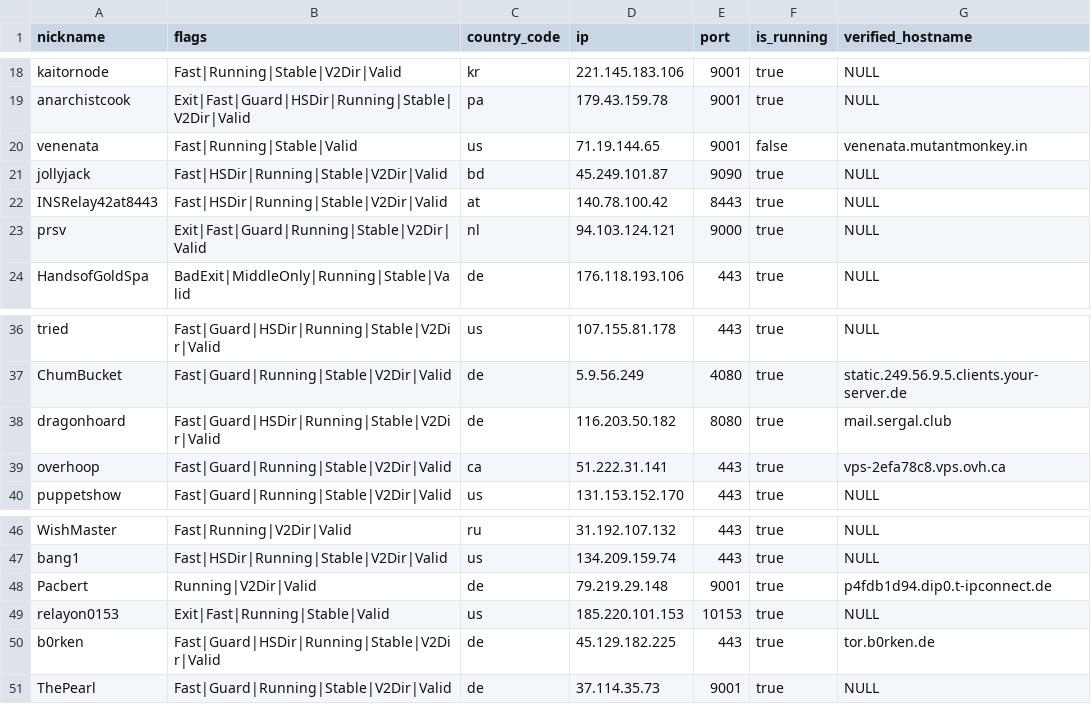
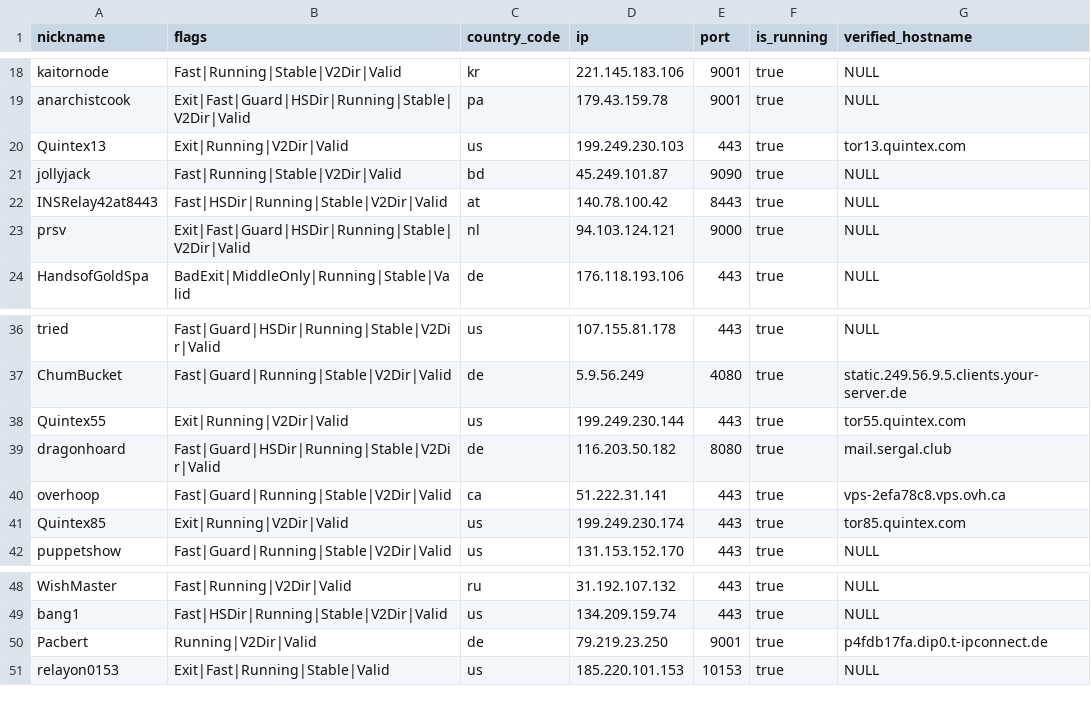
Before and after one commit to t-pol/123-test-abort, a CSV file: limited_to_50.csv, drawn as a sheet; only a part is shown, gaps mark what is left out.

```diff
--- a/limited_to_50.csv
+++ b/limited_to_50.csv
@@ -19,6 +19,6 @@
 "anarchistcook","Exit|Fast|Guard|HSDir|Running|Stable|V2Dir|Valid","pa","179.43.159.78","9001",true,"NULL"
-"venenata","Fast|Running|Stable|Valid","us","71.19.144.65","9001",false,"venenata.mutantmonkey.in"
-"jollyjack","Fast|HSDir|Running|Stable|V2Dir|Valid","bd","45.249.101.87","9090",true,"NULL"
+"Quintex13","Exit|Running|V2Dir|Valid","us","199.249.230.103","443",true,"tor13.quintex.com"
+"jollyjack","Fast|Running|Stable|V2Dir|Valid","bd","45.249.101.87","9090",true,"NULL"
 "INSRelay42at8443","Fast|HSDir|Running|Stable|V2Dir|Valid","at","140.78.100.42","8443",true,"NULL"
-"prsv","Exit|Fast|Guard|Running|Stable|V2Dir|Valid","nl","94.103.124.121","9000",true,"NULL"
+"prsv","Exit|Fast|Guard|HSDir|Running|Stable|V2Dir|Valid","nl","94.103.124.121","9000",true,"NULL"
 "HandsofGoldSpa","BadExit|MiddleOnly|Running|Stable|Valid","de","176.118.193.106","443",true,"NULL"
@@ -37,4 +37,6 @@
 "ChumBucket","Fast|Guard|Running|Stable|V2Dir|Valid","de","5.9.56.249","4080",true,"static.249.56.9.5.clients.your-server.de"
+"Quintex55","Exit|Running|V2Dir|Valid","us","199.249.230.144","443",true,"tor55.quintex.com"
 "dragonhoard","Fast|Guard|HSDir|Running|Stable|V2Dir|Valid","de","116.203.50.182","8080",true,"mail.sergal.club"
 "overhoop","Fast|Guard|Running|Stable|V2Dir|Valid","ca","51.222.31.141","443",true,"vps-2efa78c8.vps.ovh.ca"
+"Quintex85","Exit|Running|V2Dir|Valid","us","199.249.230.174","443",true,"tor85.quintex.com"
 "puppetshow","Fast|Guard|Running|Stable|V2Dir|Valid","us","131.153.152.170","443",true,"NULL"
@@ -47,5 +49,3 @@
 "bang1","Fast|HSDir|Running|Stable|V2Dir|Valid","us","134.209.159.74","443",true,"NULL"
-"Pacbert","Running|V2Dir|Valid","de","79.219.29.148","9001",true,"p4fdb1d94.dip0.t-ipconnect.de"
+"Pacbert","Running|V2Dir|Valid","de","79.219.23.250","9001",true,"p4fdb17fa.dip0.t-ipconnect.de"
 "relayon0153","Exit|Fast|Running|Stable|Valid","us","185.220.101.153","10153",true,"NULL"
-"b0rken","Fast|Guard|HSDir|Running|Stable|V2Dir|Valid","de","45.129.182.225","443",true,"tor.b0rken.de"
-"ThePearl","Fast|Guard|Running|Stable|V2Dir|Valid","de","37.114.35.73","9001",true,"NULL"
```
Also changed, not shown: 2 other files.
